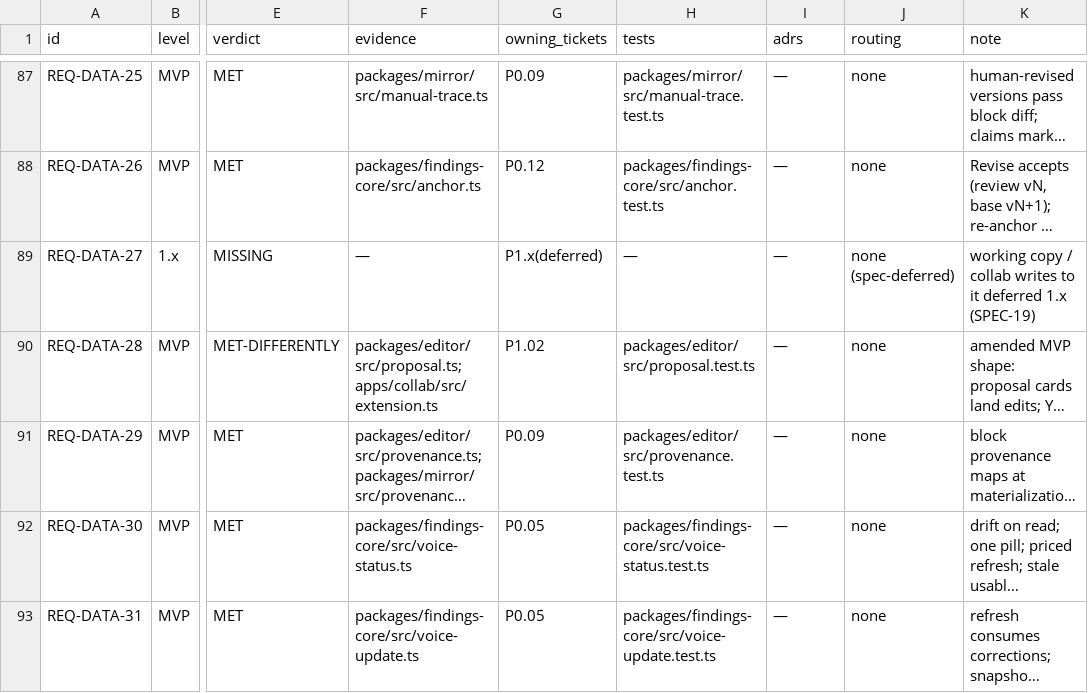
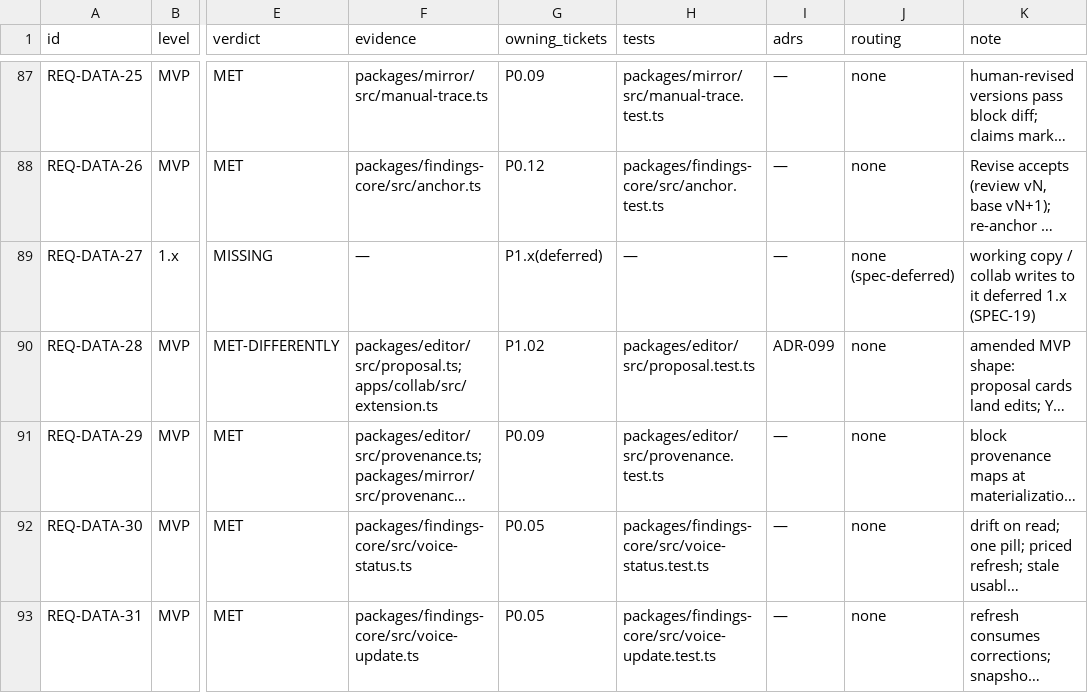
Before and after one commit to SteveVitali/Rhema, a CSV file: docs/build/COVERAGE_MATRIX.csv, drawn as a sheet; only a part is shown, gaps mark what is left out; long unchanged cells end in …; the diff covers the shown part only; the diff names each change by its address in the sheet, - before the commit and + after, or states it on an @@ line.

```diff
--- a/docs/build/COVERAGE_MATRIX.csv
+++ b/docs/build/COVERAGE_MATRIX.csv
-I90 (adrs): —
+I90 (adrs): ADR-099
```
Also changed, not shown: 28 edited cells elsewhere in this file, 39 other files.
